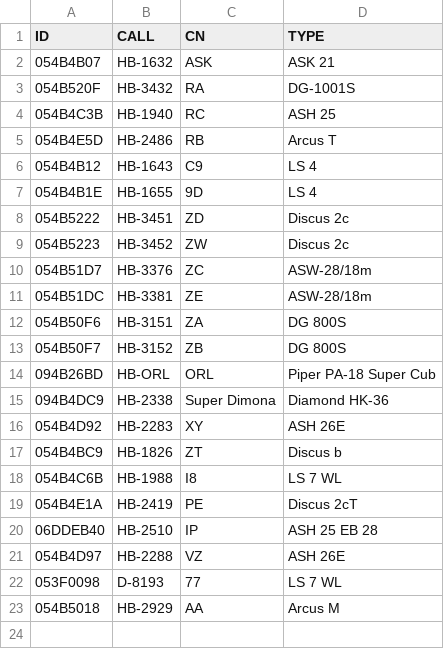
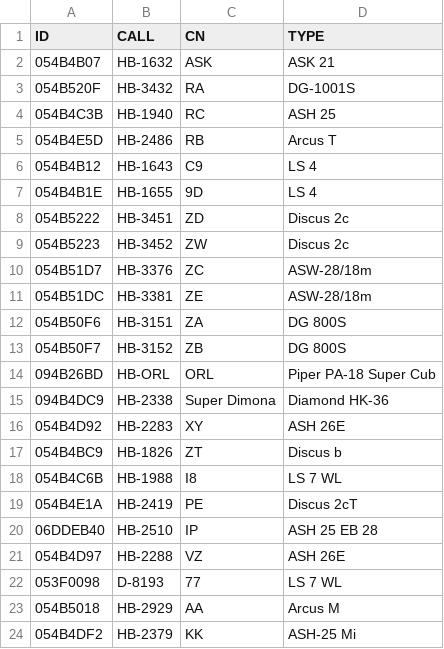
Before and after one commit to BeatScherrer/Segelfluggruppe-Dittingen, a CSV file: OGN/Groups/sgd_gliders.csv, drawn as a sheet; the diff names each change by its address in the sheet, - before the commit and + after, or states it on an @@ line.

Commit message:
added KK

```diff
--- a/OGN/Groups/sgd_gliders.csv
+++ b/OGN/Groups/sgd_gliders.csv
+row 24: 054B4DF2 | HB-2379 | KK | ASH-25 Mi
```
